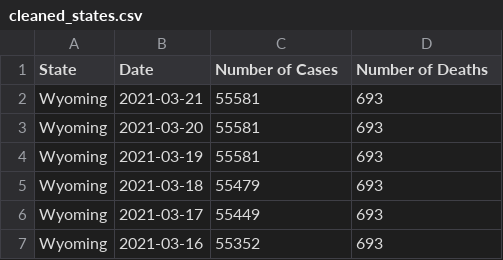
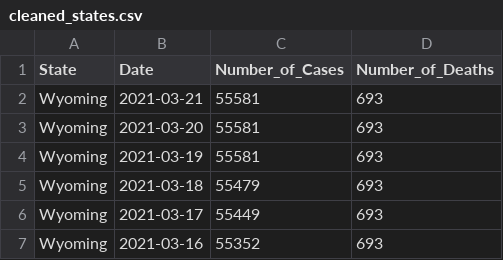
Before and after one commit to SGGO911/ETL_project_2, a CSV file: Resources/cleaned_states.csv, drawn as a sheet; only a part is shown.

```diff
--- a/Resources/cleaned_states.csv
+++ b/Resources/cleaned_states.csv
@@ -1,2 +1,2 @@
-State,Date,Number of Cases,Number of Deaths
+State,Date,Number_of_Cases,Number_of_Deaths
 Wyoming,2021-03-21,55581,693
```
Also changed, not shown: Resources/cleaned_prison.csv, 4 other files.
